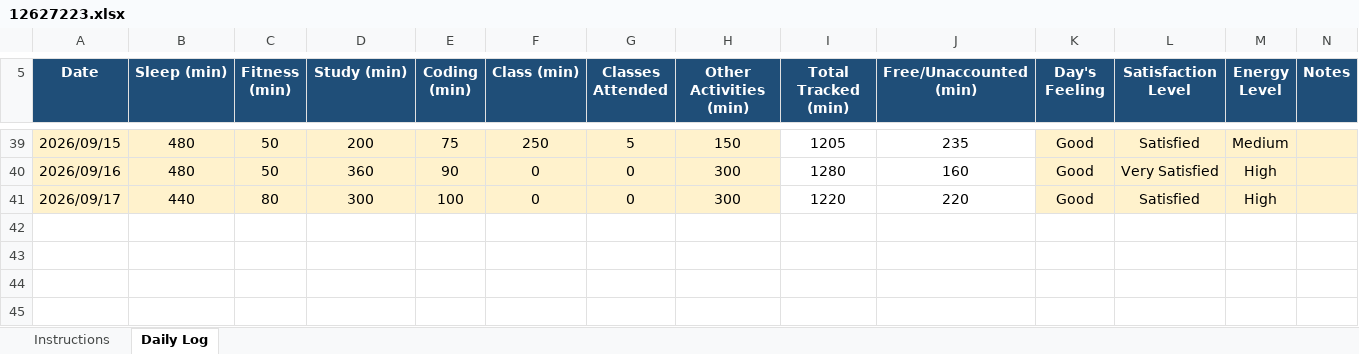
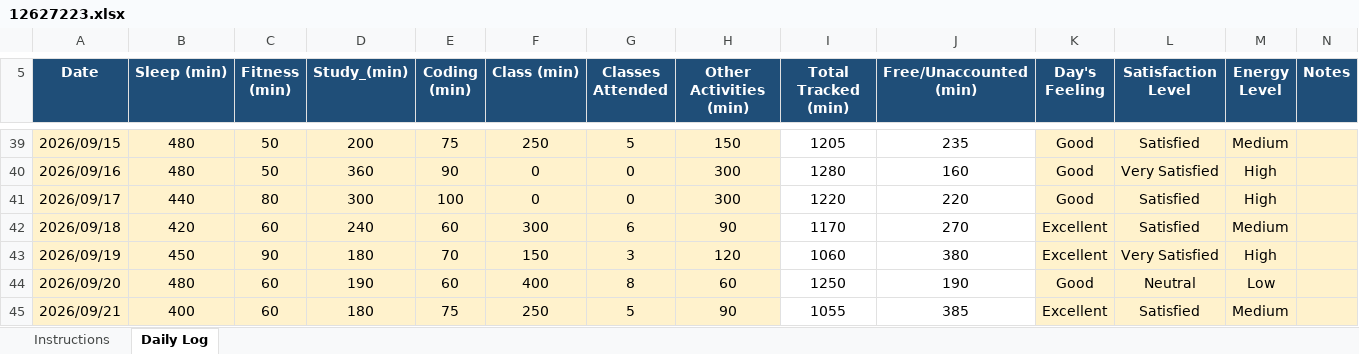
Before and after one commit to Manis-ux/CAP776, an Excel workbook: 12627223.xlsx, sheet Daily Log, drawn as a sheet; only a part is shown, gaps mark what is left out; values as stored, in another font and other column widths than the file's, no borders; conditional formats not drawn; rows hold the shown columns only; the diff covers the shown part only; the diff names each change by its address in the sheet, - before the commit and + after, or states it on an @@ line.

Commit message:
dailyUpdate

```diff
--- a/12627223.xlsx (sheet Daily Log)
+++ b/12627223.xlsx (sheet Daily Log)
-D5: Study (min)
+D5: Study_(min)
+row 42: 2026/09/18 | 420 | 60 | 240 | 60 | 300 | 6 | 90 | 1170 | 270 | Excellent | Satisfied | Medium
+row 43: 2026/09/19 | 450 | 90 | 180 | 70 | 150 | 3 | 120 | 1060 | 380 | Excellent | Very Satisfied | High
+row 44: 2026/09/20 | 480 | 60 | 190 | 60 | 400 | 8 | 60 | 1250 | 190 | Good | Neutral | Low
+row 45: 2026/09/21 | 400 | 60 | 180 | 75 | 250 | 5 | 90 | 1055 | 385 | Excellent | Satisfied | Medium
```
Also changed, not shown: 42 edited cells and cell formats elsewhere in this sheet, 1 other file.
